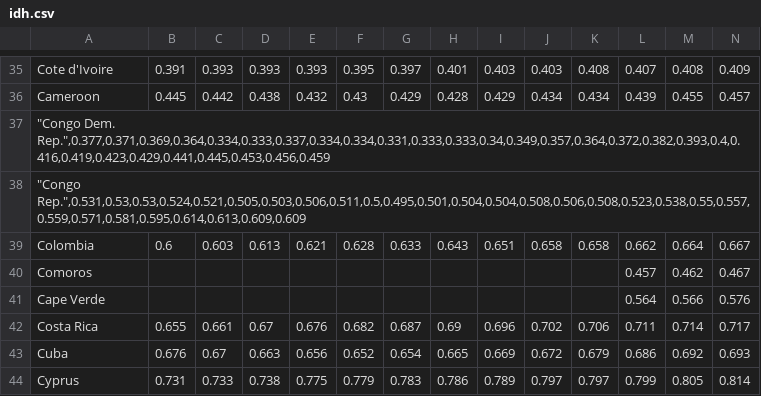
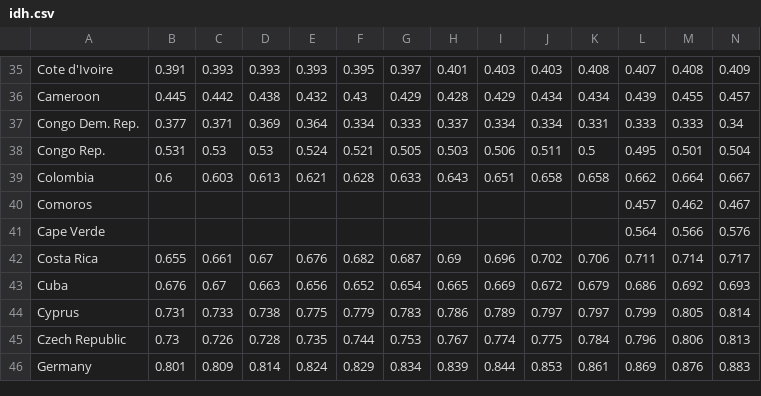
Before and after one commit to NilbertoFreitas/ParadigmasT04, a CSV file: idh.csv, drawn as a sheet; only a part is shown, gaps mark what is left out; the shorter side is filled out with more unchanged rows; removed rows and columns are numbered as before the commit, all else as after; rows hold the shown columns only; the diff names each change by its address in the sheet, - before the commit and + after, or states it on an @@ line.

Commit message:
Update idh.csv

```diff
--- a/idh.csv
+++ b/idh.csv
-row 37: "Congo Dem. Rep.",0.377,0.371,0.369,0.364,0.334,0.333,0.337,0.334,0.334,0.331,0.333,0.333,0.34,0.349,0.357,0.364,0.372,0.382,0.393,0.4,0.416,0.419,0.423,0.429,0.441,0.445,0.453,0.456,0.459
-row 38: "Congo Rep.",0.531,0.53,0.53,0.524,0.521,0.505,0.503,0.506,0.511,0.5,0.495,0.501,0.504,0.504,0.508,0.506,0.508,0.523,0.538,0.55,0.557,0.559,0.571,0.581,0.595,0.614,0.613,0.609,0.609
+row 37: Congo Dem. Rep. | 0.377 | 0.371 | 0.369 | 0.364 | 0.334 | 0.333 | 0.337 | 0.334 | 0.334 | 0.331 | 0.333 | 0.333 | 0.34
+row 38: Congo Rep. | 0.531 | 0.53 | 0.53 | 0.524 | 0.521 | 0.505 | 0.503 | 0.506 | 0.511 | 0.5 | 0.495 | 0.501 | 0.504
```
